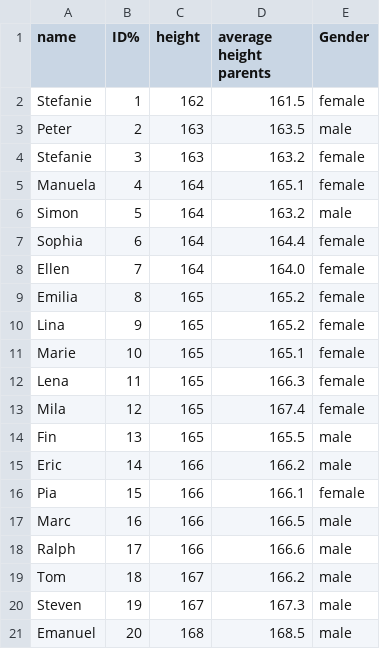
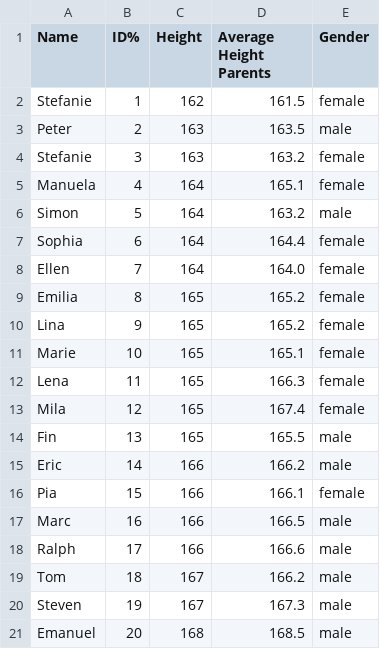
Before and after one commit to kirenz/eda, a CSV file: data/height.csv, drawn as a sheet.

Commit message:
Update height.csv

```diff
--- a/data/height.csv
+++ b/data/height.csv
@@ -1,2 +1,2 @@
-name,ID%,height,average height parents, Gender
+Name,ID%,Height,Average Height Parents, Gender
 Stefanie,1,162,161.5,female
```
